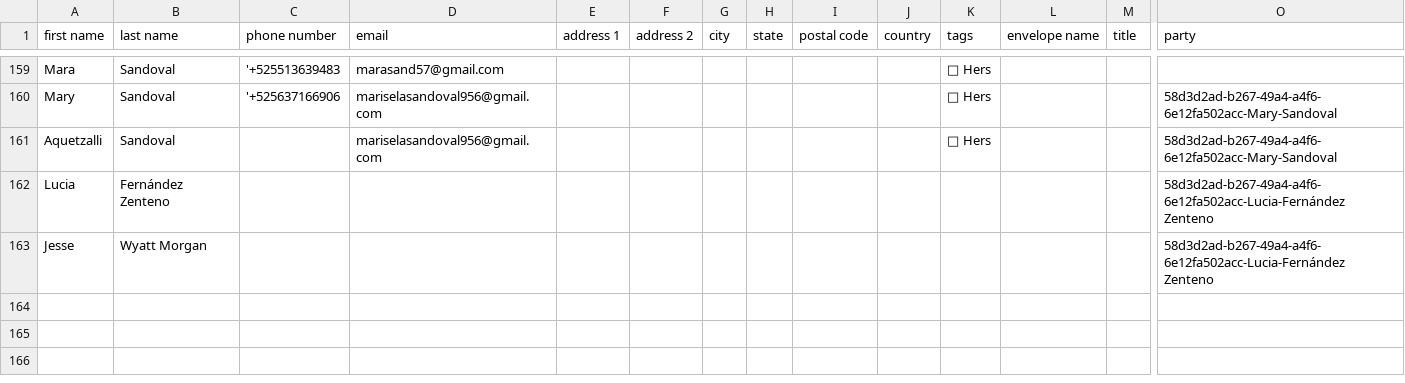
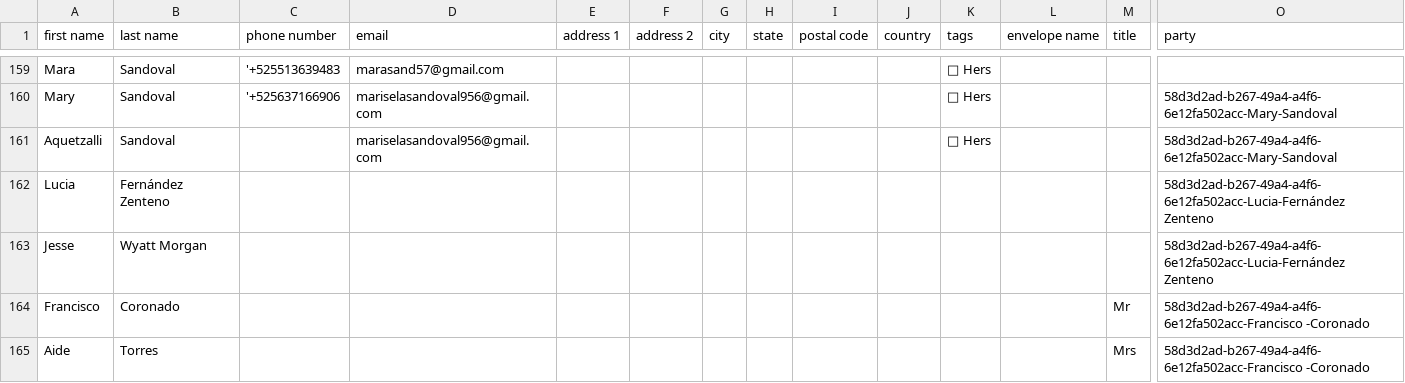
Before and after one commit to Mvilleda/boda-mv26, a CSV file: withjoy-rsvp.csv, drawn as a sheet; only a part is shown, gaps mark what is left out; rows hold the shown columns only; the diff names each change by its address in the sheet, - before the commit and + after, or states it on an @@ line.

```diff
--- a/withjoy-rsvp.csv
+++ b/withjoy-rsvp.csv
+row 164: Francisco | Coronado |  |  |  |  |  |  |  |  |  |  | Mr | 58d3d2ad-b267-49a4-a4f6-6e12fa502acc-Francisco -Coronado
+row 165: Aide | Torres |  |  |  |  |  |  |  |  |  |  | Mrs | 58d3d2ad-b267-49a4-a4f6-6e12fa502acc-Francisco -Coronado
```
Also changed, not shown: 2 other files.
